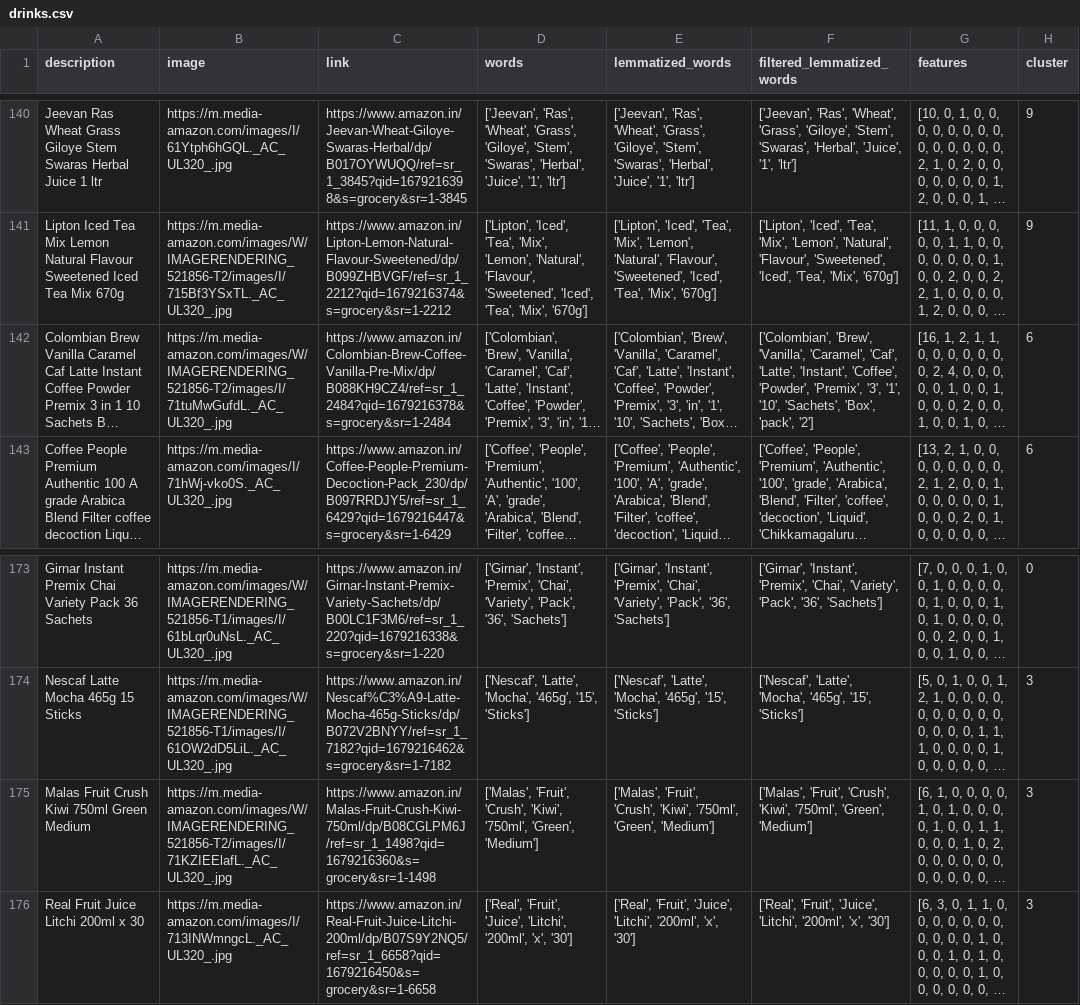
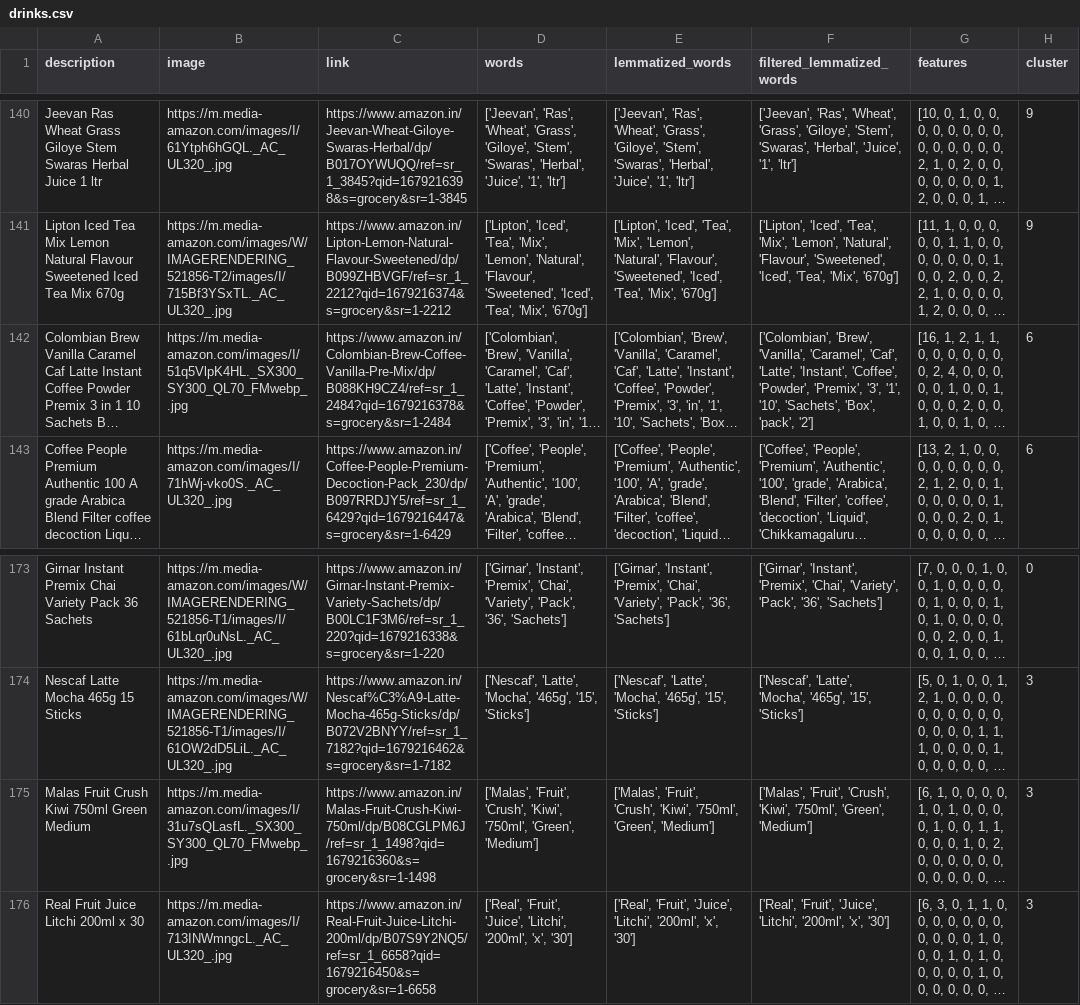
Before and after one commit to MelissaGiramata/Productcluster, a CSV file: drinks.csv, drawn as a sheet; only a part is shown, gaps mark what is left out; long unchanged cells end in …; the diff names each change by its address in the sheet, - before the commit and + after, or states it on an @@ line.

Commit message:
deploying6

```diff
--- a/drinks.csv
+++ b/drinks.csv
-B142 (image): https://m.media-amazon.com/images/W/IMAGERENDERING_521856-T2/images/I/71tuMwGufdL._AC_UL320_.jpg
+B142 (image): https://m.media-amazon.com/images/I/51q5VlpK4HL._SX300_SY300_QL70_FMwebp_.jpg
-B175 (image): https://m.media-amazon.com/images/W/IMAGERENDERING_521856-T2/images/I/71KZIEElafL._AC_UL320_.jpg
+B175 (image): https://m.media-amazon.com/images/I/31u7sQLasfL._SX300_SY300_QL70_FMwebp_.jpg
```
